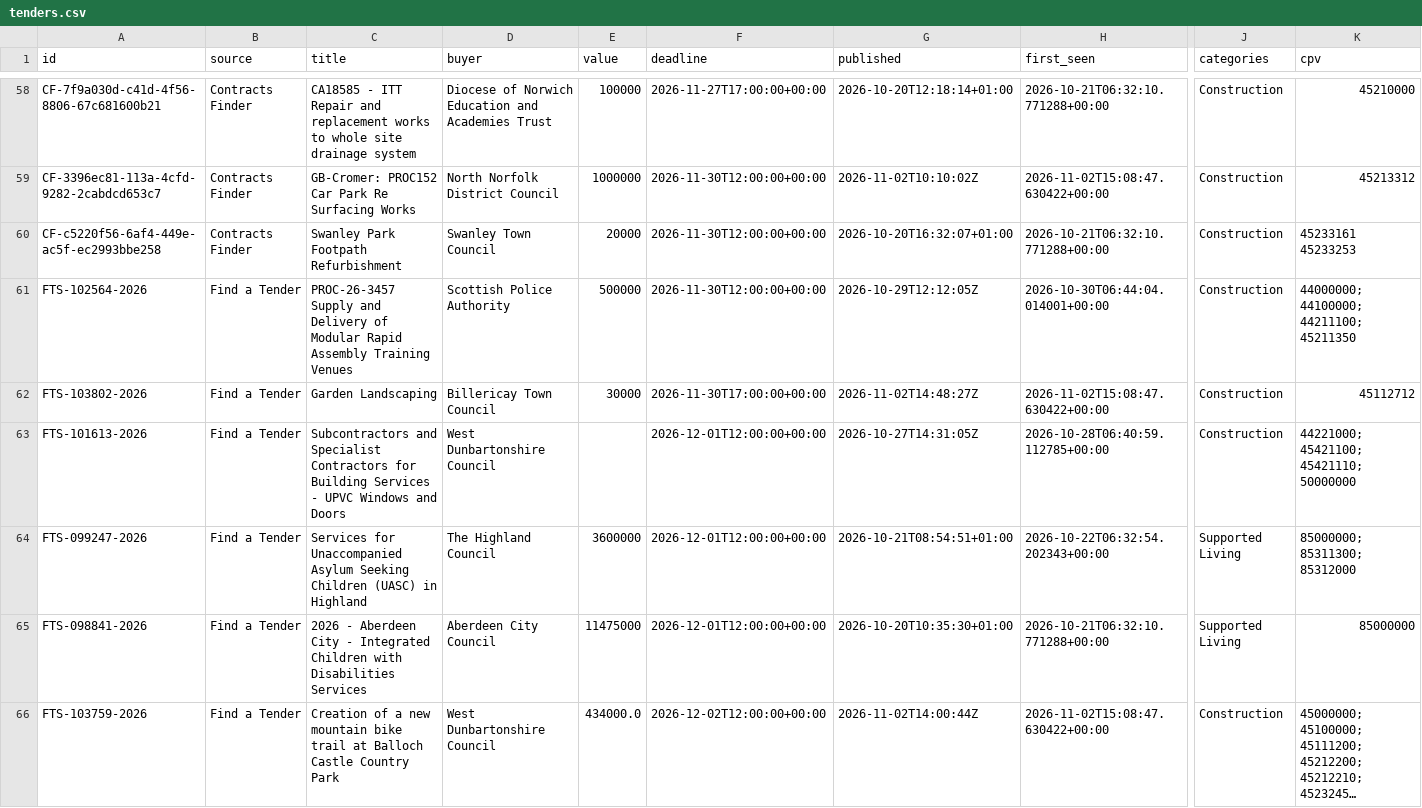
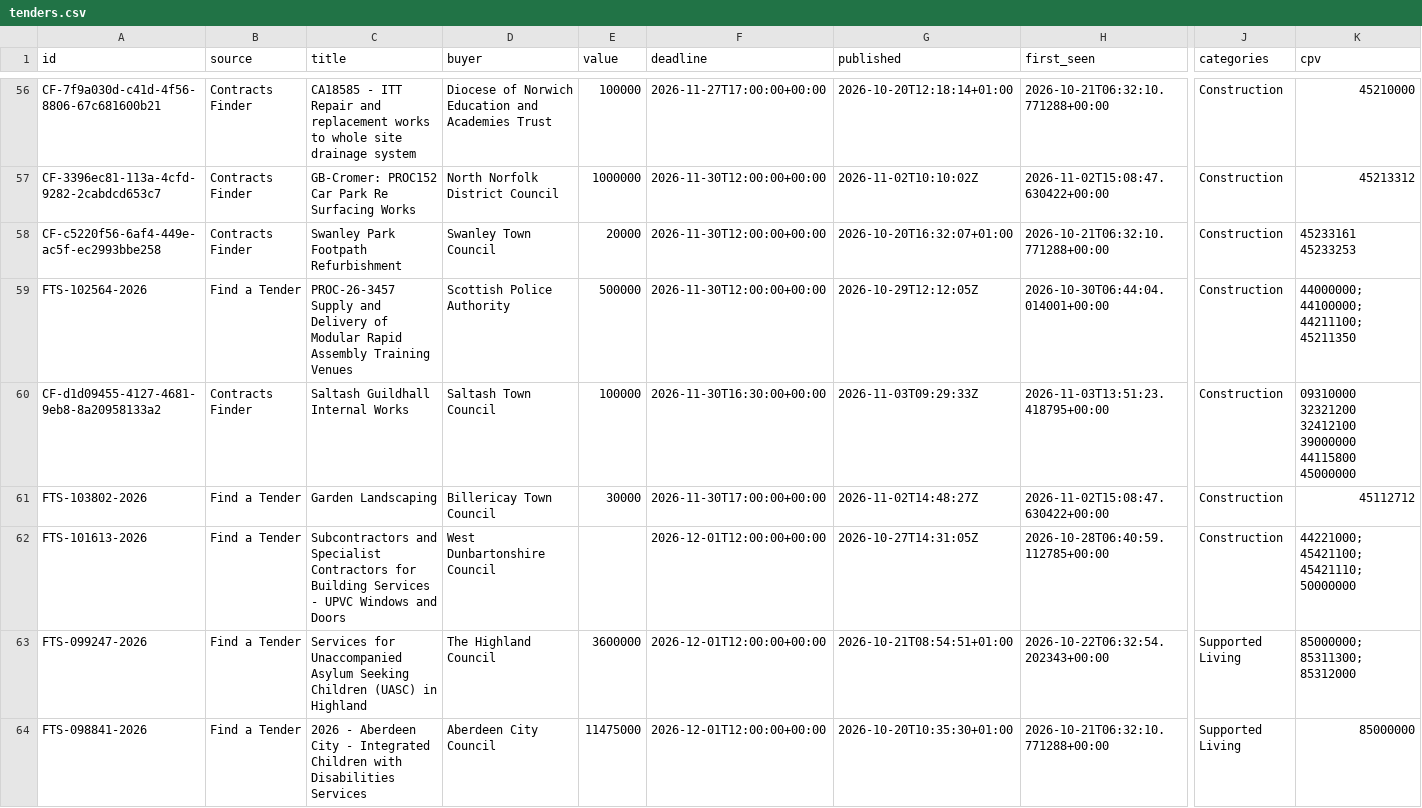
Before and after one commit to sukeedukee-art/uk-tenders, a CSV file: tenders.csv, drawn as a sheet; only a part is shown, gaps mark what is left out; the shorter side is filled out with more unchanged rows; long unchanged cells end in …; rows hold the shown columns only; the diff covers the shown part only; the diff names each change by its address in the sheet, - before the commit and + after, or states it on an @@ line.

```diff
--- a/tenders.csv
+++ b/tenders.csv
+row 60: CF-d1d09455-4127-4681-9eb8-8a20958133a2 | Contracts Finder | Saltash Guildhall Internal Works | Saltash Town Council | 100000 | 2026-11-30T16:30:00+00:00 | 2026-11-03T09:29:33Z | 2026-11-03T13:51:23.418795+00:00 | Construction | 09310000 32321200 32412100 39000000 44115800 45000000
```
Also changed, not shown: 7 added rows and 5 removed rows elsewhere in this file, 1 other file.
